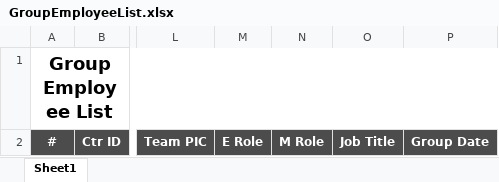
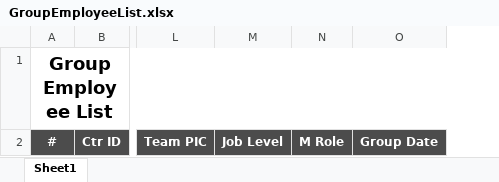
Before and after one commit to starixvn/hrm_Group-HRM, an Excel workbook: HRM.Website/ExcelTemplates/GroupEmployeeList.xlsx, sheet Sheet1, drawn as a sheet; only a part is shown, gaps mark what is left out; values as stored, in another font and other column widths than the file's, no borders; charts and pictures not drawn; removed rows and columns are numbered as before the commit, all else as after; the diff names each change by its address in the sheet, - before the commit and + after, or states it on an @@ line.

Commit message:
feat: update user management group space

```diff
--- a/HRM.Website/ExcelTemplates/GroupEmployeeList.xlsx (sheet Sheet1)
+++ b/HRM.Website/ExcelTemplates/GroupEmployeeList.xlsx (sheet Sheet1)
-column M, row 2: E Role
+column M, row 2: Job Level
-column O, row 2: Job Title
```
Also changed, not shown: charts or pictures, 3 other files.
